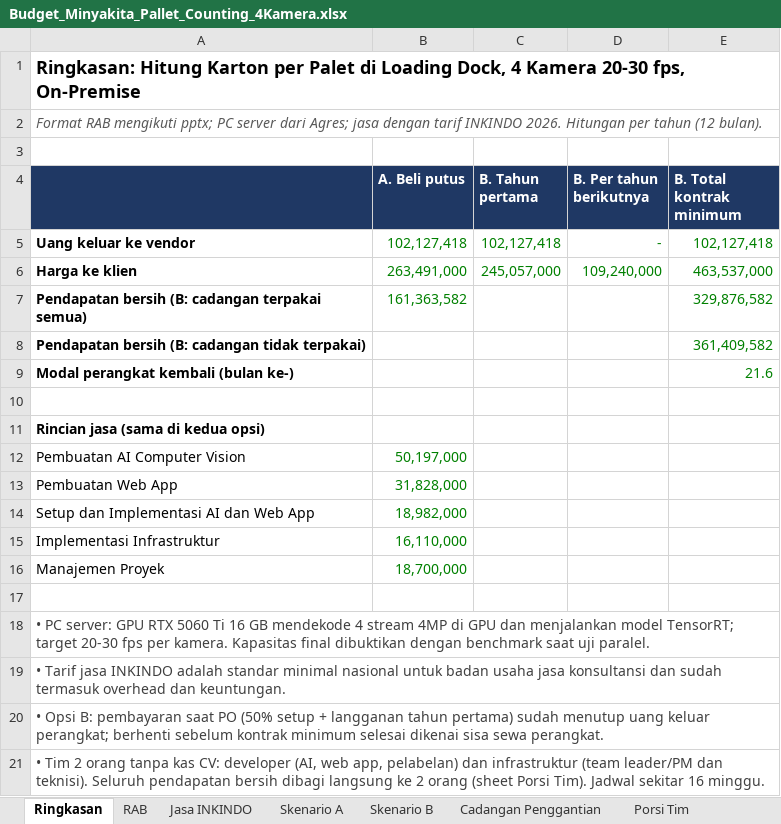
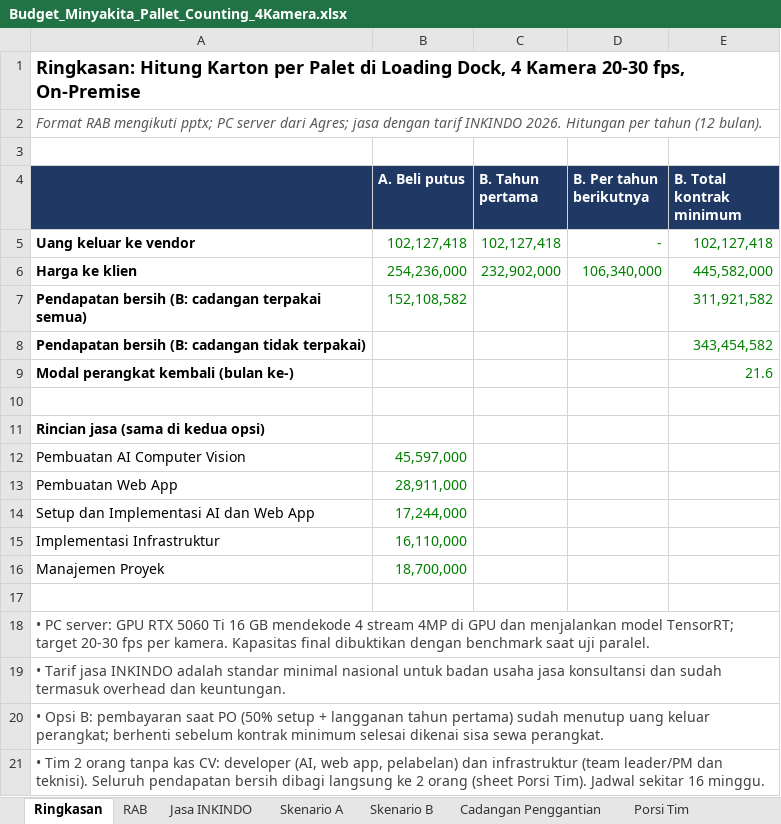
Before and after one commit to sndypvtra/coba_coba, an Excel workbook: projects/minyakita_pallet_budget/Budget_Minyakita_Pallet_Counting_4Kamera.xlsx, sheet Ringkasan, drawn as a sheet; values as stored, in another font and other column widths than the file's, no borders; the diff names each change by its address in the sheet, - before the commit and + after, or states it on an @@ line.

```diff
--- a/projects/minyakita_pallet_budget/Budget_Minyakita_Pallet_Counting_4Kamera.xlsx (sheet Ringkasan)
+++ b/projects/minyakita_pallet_budget/Budget_Minyakita_Pallet_Counting_4Kamera.xlsx (sheet Ringkasan)
-B6 (A. Beli putus): 263,491,000
+B6 (A. Beli putus): 254,236,000
-C6 (B. Tahun pertama): 245,057,000
+C6 (B. Tahun pertama): 232,902,000
-D6 (B. Per tahun berikutnya): 109,240,000
+D6 (B. Per tahun berikutnya): 106,340,000
-E6 (B. Total kontrak minimum): 463,537,000
+E6 (B. Total kontrak minimum): 445,582,000
-B7 (A. Beli putus): 161,363,582
+B7 (A. Beli putus): 152,108,582
-E7 (B. Total kontrak minimum): 329,876,582
+E7 (B. Total kontrak minimum): 311,921,582
-E8 (B. Total kontrak minimum): 361,409,582
+E8 (B. Total kontrak minimum): 343,454,582
-B12 (A. Beli putus): 50,197,000
+B12 (A. Beli putus): 45,597,000
-B13 (A. Beli putus): 31,828,000
+B13 (A. Beli putus): 28,911,000
-B14 (A. Beli putus): 18,982,000
+B14 (A. Beli putus): 17,244,000
```
Also changed, not shown: sheet Skenario B, sheet Jasa INKINDO, sheet Skenario A, sheet Porsi Tim, sheet Keputusan Bisnis, projects/minyakita_pallet_budget/Budget_Minyakita_Pallet_Counting.xlsx, projects/minyakita_pallet_budget/Penawaran_Minyakita_Loading_Dock.xlsx, 2 other files.
